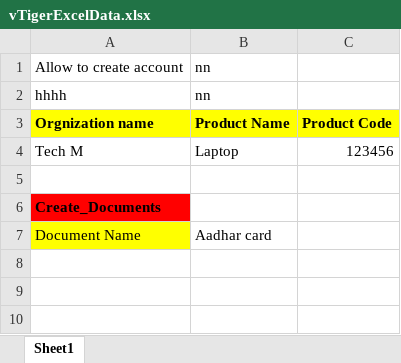
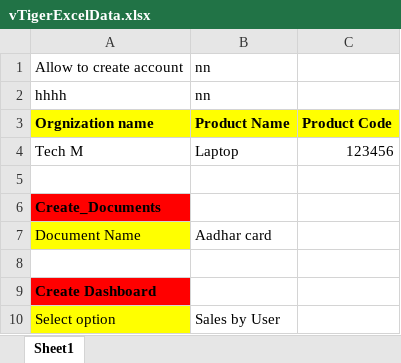
Before and after one commit to sameerpathan217/TechM, an Excel workbook: target/test-classes/vTigerExcelData.xlsx, sheet Sheet1, drawn as a sheet; values as stored, in another font and other column widths than the file's, no borders; the diff names each change by its address in the sheet, - before the commit and + after, or states it on an @@ line.

Commit message:
dashboard commit

```diff
--- a/target/test-classes/vTigerExcelData.xlsx (sheet Sheet1)
+++ b/target/test-classes/vTigerExcelData.xlsx (sheet Sheet1)
+row 8: (empty)
+row 9: Create Dashboard
+row 10: Select option | Sales by User
```
Also changed, not shown: 26 other files.
